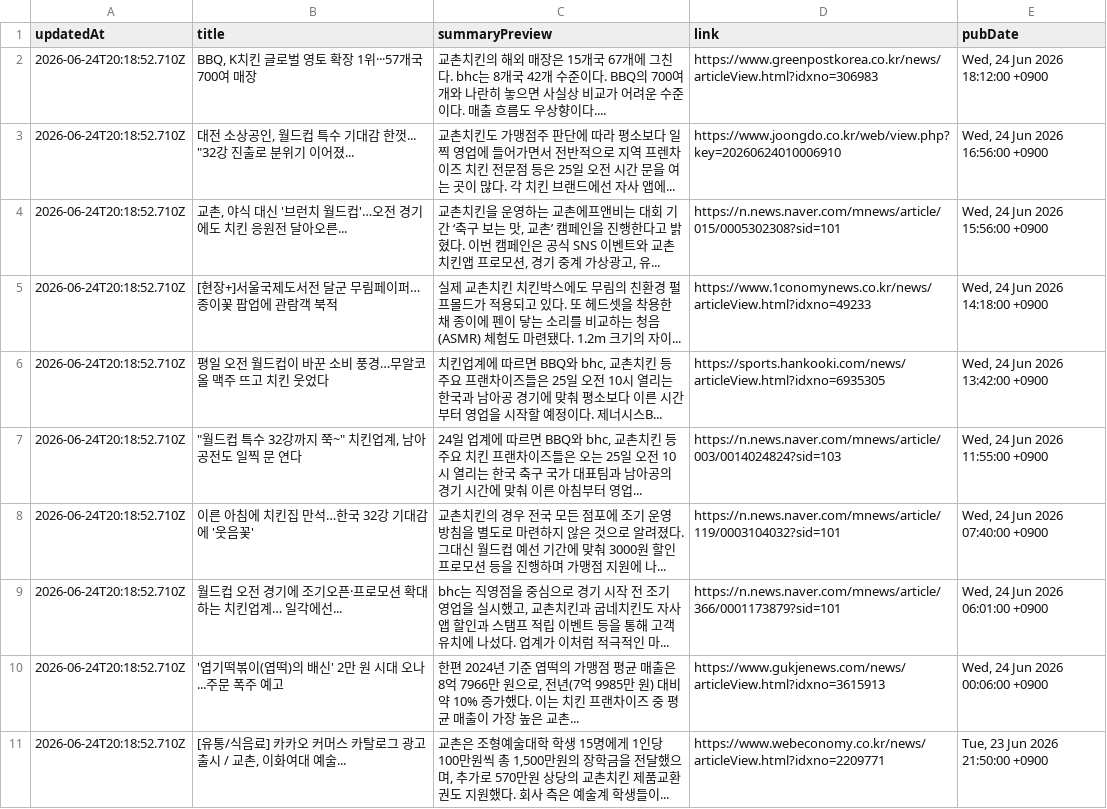
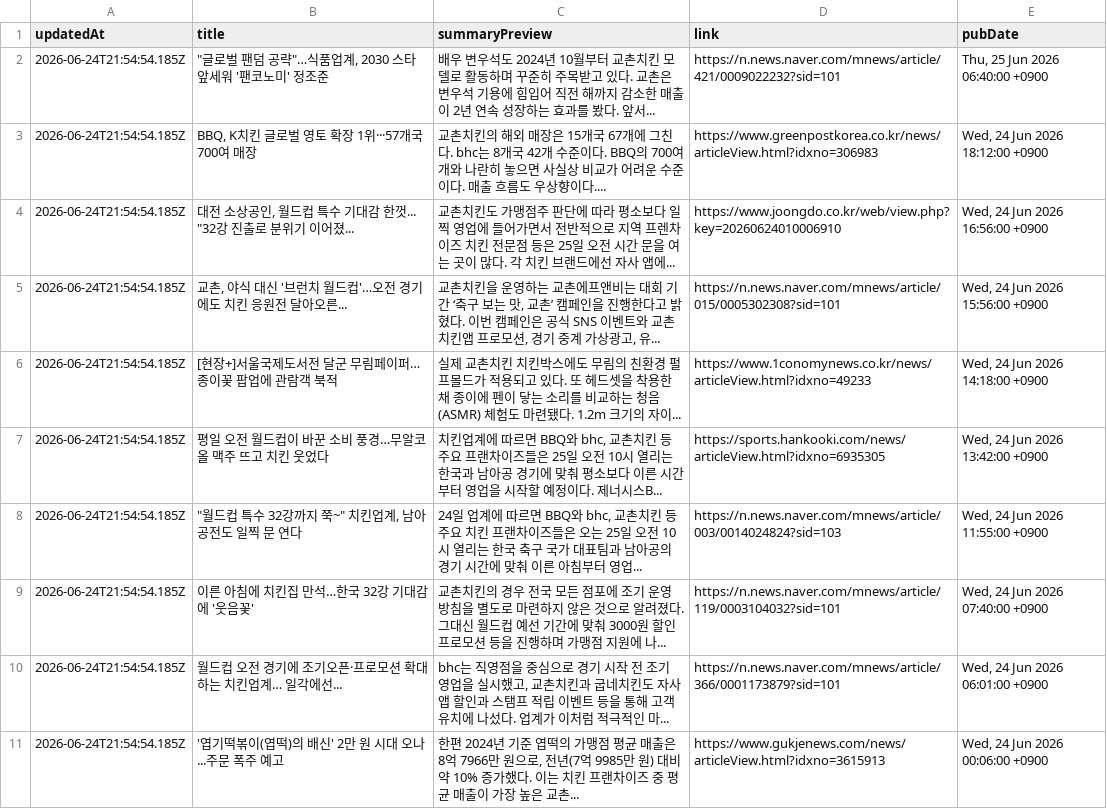
Before and after one commit to hemes-practice/chicken-mvp2-searching-style-cursor-, a CSV file: chicken-mvp/src/auto-kyochon-news.csv, drawn as a sheet.

```diff
--- a/chicken-mvp/src/auto-kyochon-news.csv
+++ b/chicken-mvp/src/auto-kyochon-news.csv
@@ -1,11 +1,11 @@
 "updatedAt","title","summaryPreview","link","pubDate"
-"2026-06-24T20:18:52.710Z","BBQ, K치킨 글로벌 영토 확장 1위···57개국 700여 매장","교촌치킨의 해외 매장은 15개국 67개에 그친다. bhc는 8개국 42개 수준이다. BBQ의 700여 개와 나란히 놓으면 사실상 비교가 어려운 수준이다. 매출 흐름도 우상향이다....","https://www.greenpostkorea.co.kr/news/articleView.html?idxno=306983","Wed, 24 Jun 2026 18:12:00 +0900"
-"2026-06-24T20:18:52.710Z","대전 소상공인, 월드컵 특수 기대감 한껏... ""32강 진출로 분위기 이어졌...","교촌치킨도 가맹점주 판단에 따라 평소보다 일찍 영업에 들어가면서 전반적으로 지역 프렌차이즈 치킨 전문점 등은 25일 오전 시간 문을 여는 곳이 많다. 각 치킨 브랜드에선 자사 앱에...","https://www.joongdo.co.kr/web/view.php?key=20260624010006910","Wed, 24 Jun 2026 16:56:00 +0900"
-"2026-06-24T20:18:52.710Z","교촌, 야식 대신 '브런치 월드컵'…오전 경기에도 치킨 응원전 달아오른...","교촌치킨을 운영하는 교촌에프앤비는 대회 기간 ‘축구 보는 맛, 교촌’ 캠페인을 진행한다고 밝혔다. 이번 캠페인은 공식 SNS 이벤트와 교촌치킨앱 프로모션, 경기 중계 가상광고, 유...","https://n.news.naver.com/mnews/article/015/0005302308?sid=101","Wed, 24 Jun 2026 15:56:00 +0900"
-"2026-06-24T20:18:52.710Z","[현장+]서울국제도서전 달군 무림페이퍼…종이꽃 팝업에 관람객 북적","실제 교촌치킨 치킨박스에도 무림의 친환경 펄프몰드가 적용되고 있다. 또 헤드셋을 착용한 채 종이에 펜이 닿는 소리를 비교하는 청음(ASMR) 체험도 마련됐다. 1.2m 크기의 자이...","https://www.1conomynews.co.kr/news/articleView.html?idxno=49233","Wed, 24 Jun 2026 14:18:00 +0900"
-"2026-06-24T20:18:52.710Z","평일 오전 월드컵이 바꾼 소비 풍경…무알코올 맥주 뜨고 치킨 웃었다","치킨업계에 따르면 BBQ와 bhc, 교촌치킨 등 주요 프랜차이즈들은 25일 오전 10시 열리는 한국과 남아공 경기에 맞춰 평소보다 이른 시간부터 영업을 시작할 예정이다. 제너시스B...","https://sports.hankooki.com/news/articleView.html?idxno=6935305","Wed, 24 Jun 2026 13:42:00 +0900"
-"2026-06-24T20:18:52.710Z","""월드컵 특수 32강까지 쭉~"" 치킨업계, 남아공전도 일찍 문 연다","24일 업계에 따르면 BBQ와 bhc, 교촌치킨 등 주요 치킨 프랜차이즈들은 오는 25일 오전 10시 열리는 한국 축구 국가 대표팀과 남아공의 경기 시간에 맞춰 이른 아침부터 영업...","https://n.news.naver.com/mnews/article/003/0014024824?sid=103","Wed, 24 Jun 2026 11:55:00 +0900"
-"2026-06-24T20:18:52.710Z","이른 아침에 치킨집 만석…한국 32강 기대감에 '웃음꽃'","교촌치킨의 경우 전국 모든 점포에 조기 운영 방침을 별도로 마련하지 않은 것으로 알려졌다. 그대신 월드컵 예선 기간에 맞춰 3000원 할인 프로모션 등을 진행하며 가맹점 지원에 나...","https://n.news.naver.com/mnews/article/119/0003104032?sid=101","Wed, 24 Jun 2026 07:40:00 +0900"
-"2026-06-24T20:18:52.710Z","월드컵 오전 경기에 조기오픈·프로모션 확대하는 치킨업계… 일각에선...","bhc는 직영점을 중심으로 경기 시작 전 조기 영업을 실시했고, 교촌치킨과 굽네치킨도 자사 앱 할인과 스탬프 적립 이벤트 등을 통해 고객 유치에 나섰다. 업계가 이처럼 적극적인 마...","https://n.news.naver.com/mnews/article/366/0001173879?sid=101","Wed, 24 Jun 2026 06:01:00 +0900"
-"2026-06-24T20:18:52.710Z","'엽기떡볶이(엽떡)의 배신' 2만 원 시대 오나...주문 폭주 예고","한편 2024년 기준 엽떡의 가맹점 평균 매출은 8억 7966만 원으로, 전년(7억 9985만 원) 대비 약 10% 증가했다. 이는 치킨 프랜차이즈 중 평균 매출이 가장 높은 교촌...","https://www.gukjenews.com/news/articleView.html?idxno=3615913","Wed, 24 Jun 2026 00:06:00 +0900"
-"2026-06-24T20:18:52.710Z","[유통/식음료] 카카오 커머스 카탈로그 광고 출시 / 교촌, 이화여대 예술...","교촌은 조형예술대학 학생 15명에게 1인당 100만원씩 총 1,500만원의 장학금을 전달했으며, 추가로 570만원 상당의 교촌치킨 제품교환권도 지원했다. 회사 측은 예술계 학생들이...","https://www.webeconomy.co.kr/news/articleView.html?idxno=2209771","Tue, 23 Jun 2026 21:50:00 +0900"
+"2026-06-24T21:54:54.185Z","""글로벌 팬덤 공략""…식품업계, 2030 스타 앞세워 '팬코노미' 정조준","배우 변우석도 2024년 10월부터 교촌치킨 모델로 활동하며 꾸준히 주목받고 있다. 교촌은 변우석 기용에 힘입어 직전 해까지 감소한 매출이 2년 연속 성장하는 효과를 봤다. 앞서...","https://n.news.naver.com/mnews/article/421/0009022232?sid=101","Thu, 25 Jun 2026 06:40:00 +0900"
+"2026-06-24T21:54:54.185Z","BBQ, K치킨 글로벌 영토 확장 1위···57개국 700여 매장","교촌치킨의 해외 매장은 15개국 67개에 그친다. bhc는 8개국 42개 수준이다. BBQ의 700여 개와 나란히 놓으면 사실상 비교가 어려운 수준이다. 매출 흐름도 우상향이다....","https://www.greenpostkorea.co.kr/news/articleView.html?idxno=306983","Wed, 24 Jun 2026 18:12:00 +0900"
+"2026-06-24T21:54:54.185Z","대전 소상공인, 월드컵 특수 기대감 한껏... ""32강 진출로 분위기 이어졌...","교촌치킨도 가맹점주 판단에 따라 평소보다 일찍 영업에 들어가면서 전반적으로 지역 프렌차이즈 치킨 전문점 등은 25일 오전 시간 문을 여는 곳이 많다. 각 치킨 브랜드에선 자사 앱에...","https://www.joongdo.co.kr/web/view.php?key=20260624010006910","Wed, 24 Jun 2026 16:56:00 +0900"
+"2026-06-24T21:54:54.185Z","교촌, 야식 대신 '브런치 월드컵'…오전 경기에도 치킨 응원전 달아오른...","교촌치킨을 운영하는 교촌에프앤비는 대회 기간 ‘축구 보는 맛, 교촌’ 캠페인을 진행한다고 밝혔다. 이번 캠페인은 공식 SNS 이벤트와 교촌치킨앱 프로모션, 경기 중계 가상광고, 유...","https://n.news.naver.com/mnews/article/015/0005302308?sid=101","Wed, 24 Jun 2026 15:56:00 +0900"
+"2026-06-24T21:54:54.185Z","[현장+]서울국제도서전 달군 무림페이퍼…종이꽃 팝업에 관람객 북적","실제 교촌치킨 치킨박스에도 무림의 친환경 펄프몰드가 적용되고 있다. 또 헤드셋을 착용한 채 종이에 펜이 닿는 소리를 비교하는 청음(ASMR) 체험도 마련됐다. 1.2m 크기의 자이...","https://www.1conomynews.co.kr/news/articleView.html?idxno=49233","Wed, 24 Jun 2026 14:18:00 +0900"
+"2026-06-24T21:54:54.185Z","평일 오전 월드컵이 바꾼 소비 풍경…무알코올 맥주 뜨고 치킨 웃었다","치킨업계에 따르면 BBQ와 bhc, 교촌치킨 등 주요 프랜차이즈들은 25일 오전 10시 열리는 한국과 남아공 경기에 맞춰 평소보다 이른 시간부터 영업을 시작할 예정이다. 제너시스B...","https://sports.hankooki.com/news/articleView.html?idxno=6935305","Wed, 24 Jun 2026 13:42:00 +0900"
+"2026-06-24T21:54:54.185Z","""월드컵 특수 32강까지 쭉~"" 치킨업계, 남아공전도 일찍 문 연다","24일 업계에 따르면 BBQ와 bhc, 교촌치킨 등 주요 치킨 프랜차이즈들은 오는 25일 오전 10시 열리는 한국 축구 국가 대표팀과 남아공의 경기 시간에 맞춰 이른 아침부터 영업...","https://n.news.naver.com/mnews/article/003/0014024824?sid=103","Wed, 24 Jun 2026 11:55:00 +0900"
+"2026-06-24T21:54:54.185Z","이른 아침에 치킨집 만석…한국 32강 기대감에 '웃음꽃'","교촌치킨의 경우 전국 모든 점포에 조기 운영 방침을 별도로 마련하지 않은 것으로 알려졌다. 그대신 월드컵 예선 기간에 맞춰 3000원 할인 프로모션 등을 진행하며 가맹점 지원에 나...","https://n.news.naver.com/mnews/article/119/0003104032?sid=101","Wed, 24 Jun 2026 07:40:00 +0900"
+"2026-06-24T21:54:54.185Z","월드컵 오전 경기에 조기오픈·프로모션 확대하는 치킨업계… 일각에선...","bhc는 직영점을 중심으로 경기 시작 전 조기 영업을 실시했고, 교촌치킨과 굽네치킨도 자사 앱 할인과 스탬프 적립 이벤트 등을 통해 고객 유치에 나섰다. 업계가 이처럼 적극적인 마...","https://n.news.naver.com/mnews/article/366/0001173879?sid=101","Wed, 24 Jun 2026 06:01:00 +0900"
+"2026-06-24T21:54:54.185Z","'엽기떡볶이(엽떡)의 배신' 2만 원 시대 오나...주문 폭주 예고","한편 2024년 기준 엽떡의 가맹점 평균 매출은 8억 7966만 원으로, 전년(7억 9985만 원) 대비 약 10% 증가했다. 이는 치킨 프랜차이즈 중 평균 매출이 가장 높은 교촌...","https://www.gukjenews.com/news/articleView.html?idxno=3615913","Wed, 24 Jun 2026 00:06:00 +0900"
```
Also changed, not shown: 1 other file.
